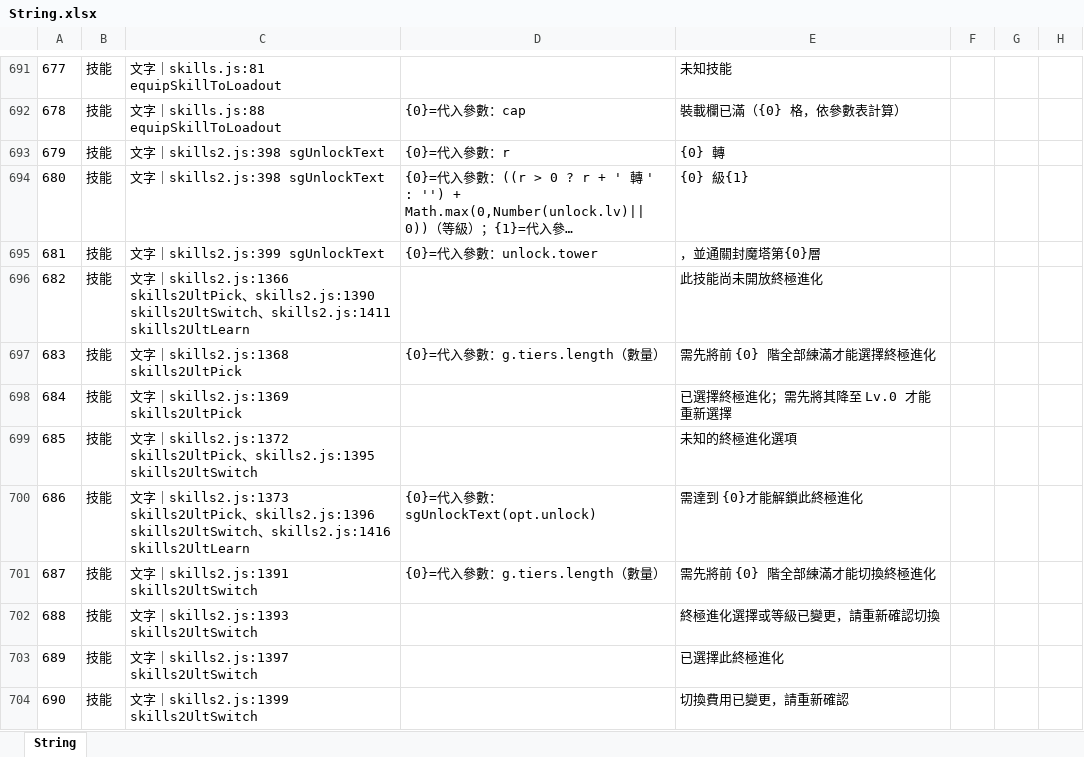
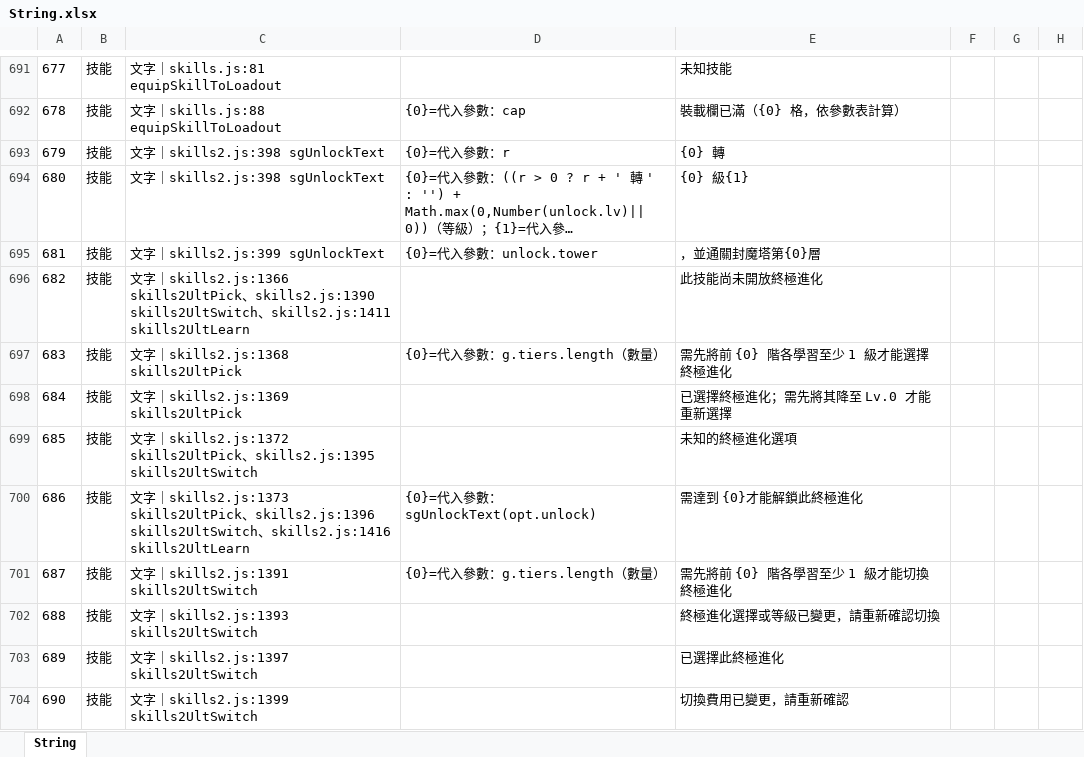
Before and after one commit to myKOF/Idle-RPG, an Excel workbook: config/Excel/String.xlsx, sheet String, drawn as a sheet; only a part is shown, gaps mark what is left out; long unchanged cells end in …; values as stored, in another font and other column widths than the file's, no borders; the diff covers the shown part only; the diff names each change by its address in the sheet, - before the commit and + after, or states it on an @@ line.

```diff
--- a/config/Excel/String.xlsx (sheet String)
+++ b/config/Excel/String.xlsx (sheet String)
-E697: 需先將前 {0} 階全部練滿才能選擇終極進化
+E697: 需先將前 {0} 階各學習至少 1 級才能選擇終極進化
-E701: 需先將前 {0} 階全部練滿才能切換終極進化
+E701: 需先將前 {0} 階各學習至少 1 級才能切換終極進化
```
Also changed, not shown: 5 edited cells elsewhere in this sheet, 19 other files.
